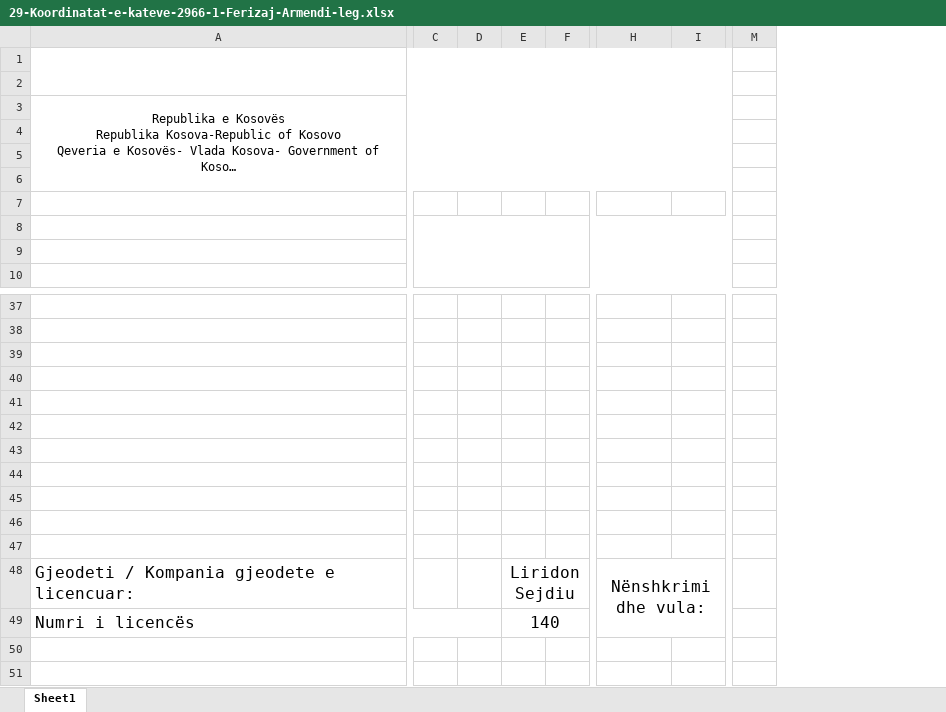
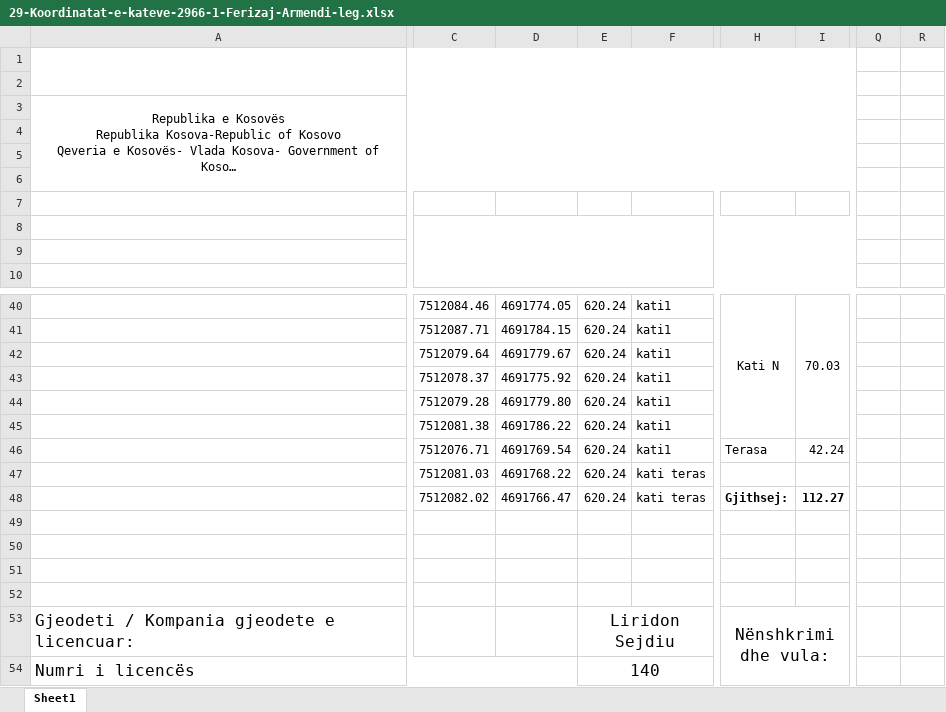
Before and after one commit to geo-coding/2966-1-Ferizaj-Armendi-leg, an Excel workbook: 2966-1/3-Katet/regjistri/29-Koordinatat-e-kateve-2966-1-Ferizaj-Armendi-leg.xlsx, sheet Sheet1, drawn as a sheet; only a part is shown, gaps mark what is left out; long unchanged cells end in …; values as stored, in another font and other column widths than the file's, no borders; charts and pictures not drawn; removed rows and columns are numbered as before the commit, all else as after; rows hold the shown columns only; the diff covers the shown part only; the diff names each change by its address in the sheet, - before the commit and + after, or states it on an @@ line.

```diff
--- a/2966-1/3-Katet/regjistri/29-Koordinatat-e-kateve-2966-1-Ferizaj-Armendi-leg.xlsx (sheet Sheet1)
+++ b/2966-1/3-Katet/regjistri/29-Koordinatat-e-kateve-2966-1-Ferizaj-Armendi-leg.xlsx (sheet Sheet1)
-column C, empty
-column D, empty
-column E, rows 48-49: Liridon Sejdiu | 140
-column F, empty
+column C, rows 40-46: 7512084.46 | 7512087.71 | 7512079.64 | 7512078.37 | 7512079.28 | 7512081.38 | 7512076.71
+column D, rows 40-46: 4691774.05 | 4691784.15 | 4691779.67 | 4691775.92 | 4691779.80 | 4691786.22 | 4691769.54
+column E, rows 40-46: all 620.24; rows 53-54: Liridon Sejdiu | 140
+column F, rows 40-46: all kati1
-column M, empty
+column Q, empty
+column R, empty
-row 40: (empty)
+row 40:  | 7512084.46 | 4691774.05 | 620.24 | kati1 | Kati N | 70.03
+H40:H45 merged
+I40:I45 merged
-row 41: (empty)
+row 41:  | 7512087.71 | 4691784.15 | 620.24 | kati1
-row 42: (empty)
+row 42:  | 7512079.64 | 4691779.67 | 620.24 | kati1
-row 43: (empty)
+row 43:  | 7512078.37 | 4691775.92 | 620.24 | kati1
-row 44: (empty)
+row 44:  | 7512079.28 | 4691779.80 | 620.24 | kati1
-row 45: (empty)
+row 45:  | 7512081.38 | 4691786.22 | 620.24 | kati1
-row 46: (empty)
+row 46:  | 7512076.71 | 4691769.54 | 620.24 | kati1 | Terasa | 42.24
+row 47:  | 7512081.03 | 4691768.22 | 620.24 | kati teras
+row 48:  | 7512082.02 | 4691766.47 | 620.24 | kati teras | Gjithsej: | 112.27
```
Also changed, not shown: 11 added rows, 8 removed rows, 1 moved row, 4 added columns, 16 edited cells and merged cells elsewhere in this sheet, charts or pictures, 2966-1/1-Situacioni/regjistri/18-Koordinatat-e-ndërtesës2966-1-Ferizaj-Armendi-leg.xlsx, 2966-1/4-Te-dhenat-per-kataster/regjistri/17-Regjistri-i-ndërrimeve-për-ndertesë-2966-1-Ferizaj-Armendi-leg.xlsx, 2 other files.
